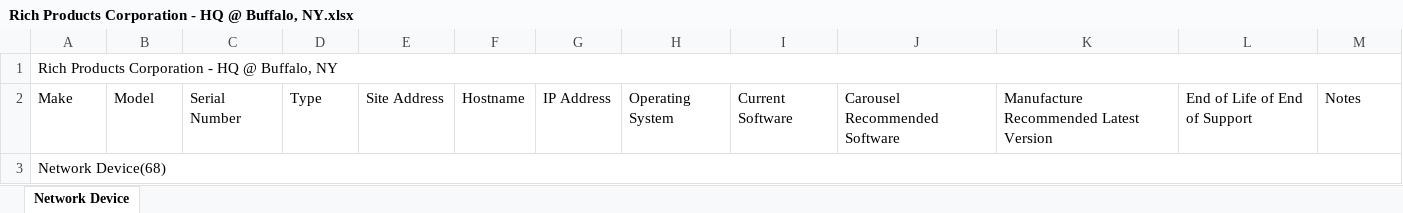
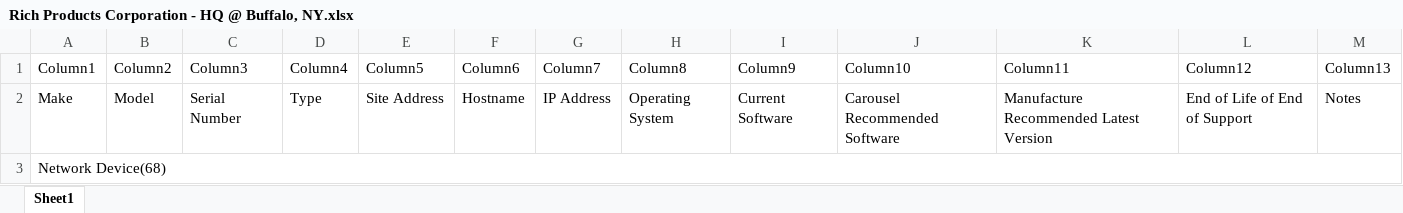
Before and after one commit to sathishkraju/nwn_master, an Excel workbook: Rich Products Corporation - HQ @ Buffalo, NY.xlsx, sheet Sheet1, drawn as a sheet; only a part is shown; values as stored, in another font and other column widths than the file's, no borders; table styles not drawn; removed rows and columns are numbered as before the commit, all else as after; the diff names each change by its address in the sheet, - before the commit and + after, or states it on an @@ line.

Commit message:
Generated the file for CustomerRich Products Corporation - HQ @ Buffalo, NY in the production server

```diff
--- a/Rich Products Corporation - HQ @ Buffalo, NY.xlsx (sheet Sheet1)
+++ b/Rich Products Corporation - HQ @ Buffalo, NY.xlsx (sheet Sheet1)
-sheet tab: Network Device
+sheet tab: Sheet1
-row 1: Rich Products Corporation - HQ @ Buffalo, NY
+row 1: Column1 | Column2 | Column3 | Column4 | Column5 | Column6 | Column7 | Column8 | Column9 | Column10 | Column11 | Column12 | Column13
```
